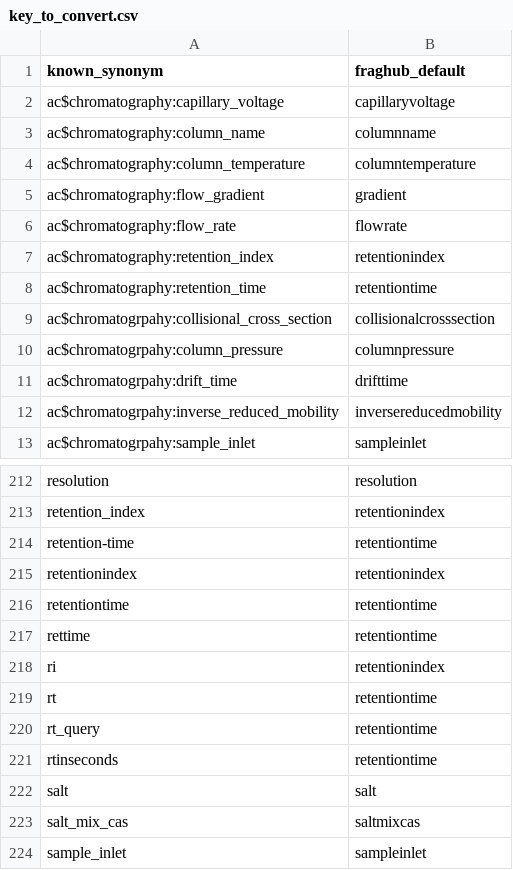
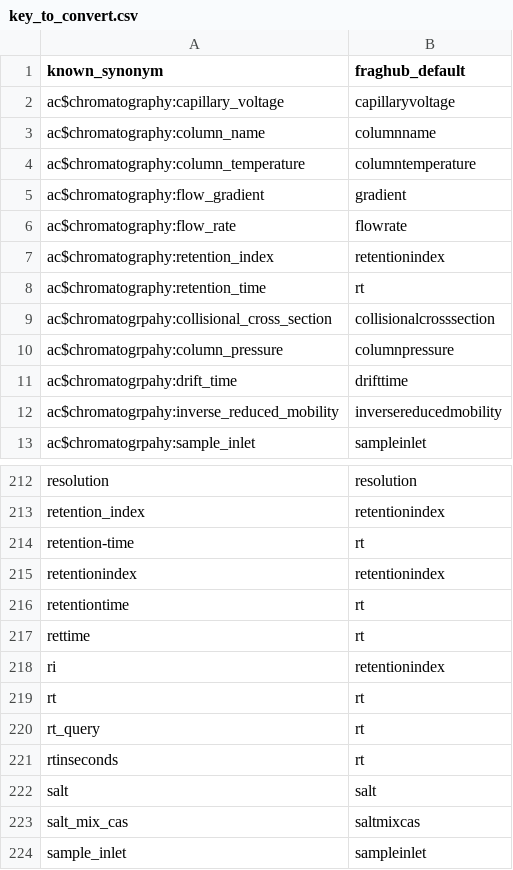
Before and after one commit to eMetaboHUB/FragHub, a CSV file: datas/key_to_convert.csv, drawn as a sheet; only a part is shown, gaps mark what is left out.

Commit message:
Standardize retention time key mappings in CSV files.

```diff
--- a/datas/key_to_convert.csv
+++ b/datas/key_to_convert.csv
@@ -7,3 +7,3 @@ ac$chromatography:flow_rate;flowrate
 ac$chromatography:retention_index;retentionindex
-ac$chromatography:retention_time;retentiontime
+ac$chromatography:retention_time;rt
 ac$chromatogrpahy:collisional_cross_section;collisionalcrosssection
@@ -213,10 +213,10 @@ resolution;resolution
 retention_index;retentionindex
-retention-time;retentiontime
+retention-time;rt
 retentionindex;retentionindex
-retentiontime;retentiontime
-rettime;retentiontime
+retentiontime;rt
+rettime;rt
 ri;retentionindex
-rt;retentiontime
-rt_query;retentiontime
-rtinseconds;retentiontime
+rt;rt
+rt_query;rt
+rtinseconds;rt
 salt;salt
```
